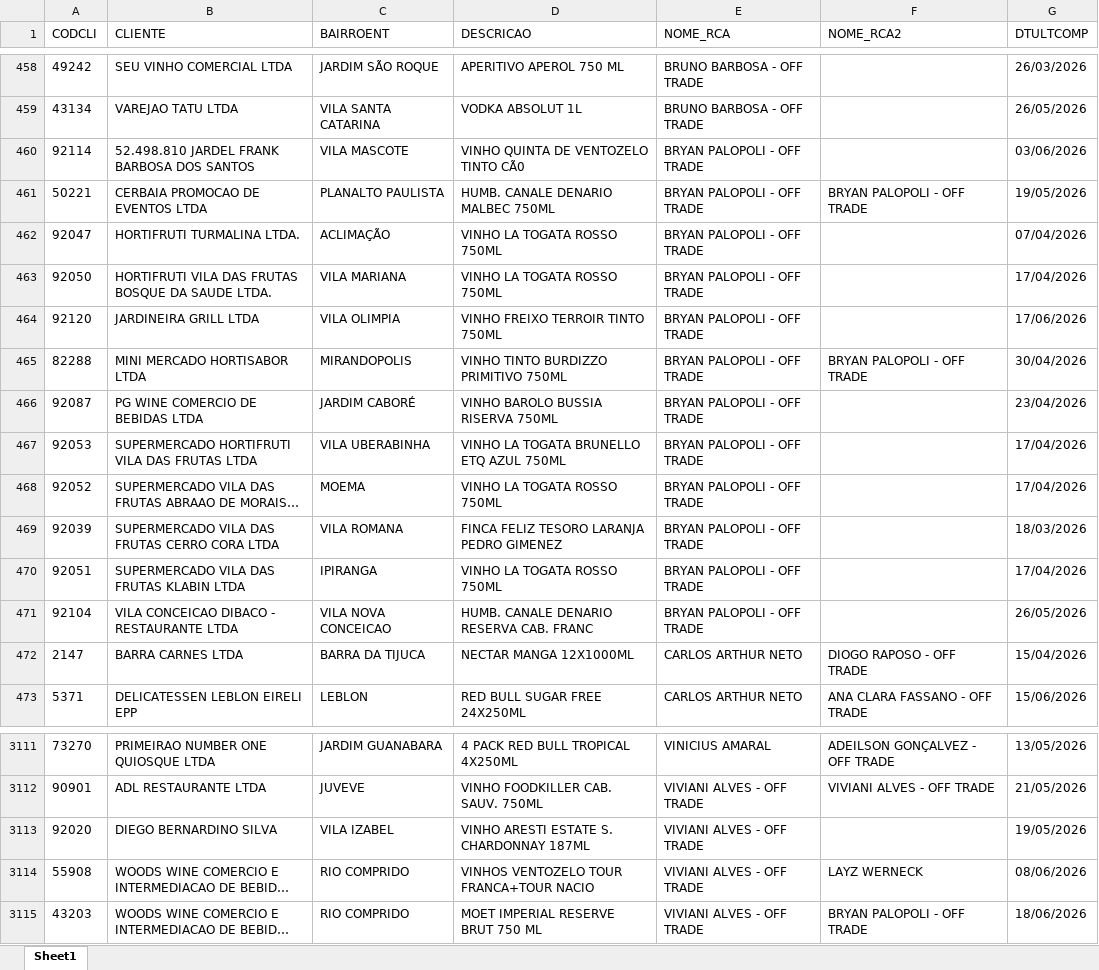
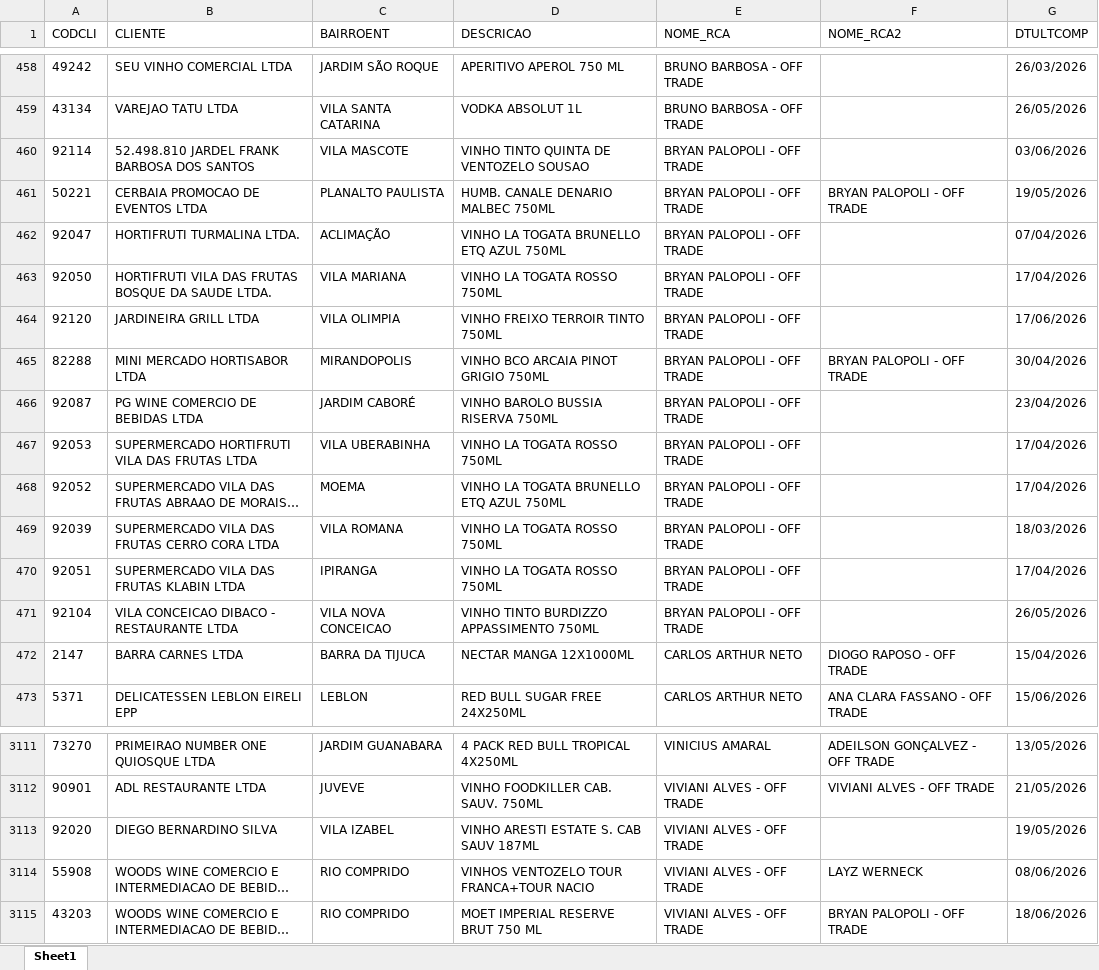
Before and after one commit to leonardocampos-cmd/offtrade, an Excel workbook: nao_positivados_06-2026.xlsx, sheet Sheet1, drawn as a sheet; only a part is shown, gaps mark what is left out; long unchanged cells end in …; values as stored, in another font and other column widths than the file's, no borders; the diff names each change by its address in the sheet, - before the commit and + after, or states it on an @@ line.

```diff
--- a/nao_positivados_06-2026.xlsx (sheet Sheet1)
+++ b/nao_positivados_06-2026.xlsx (sheet Sheet1)
-D460 (DESCRICAO): VINHO QUINTA DE VENTOZELO TINTO CÃ0
+D460 (DESCRICAO): VINHO TINTO QUINTA DE VENTOZELO SOUSAO
-D462 (DESCRICAO): VINHO LA TOGATA ROSSO 750ML
+D462 (DESCRICAO): VINHO LA TOGATA BRUNELLO ETQ AZUL 750ML
-D465 (DESCRICAO): VINHO TINTO BURDIZZO PRIMITIVO 750ML
+D465 (DESCRICAO): VINHO BCO ARCAIA PINOT GRIGIO 750ML
-D467 (DESCRICAO): VINHO LA TOGATA BRUNELLO ETQ AZUL 750ML
+D467 (DESCRICAO): VINHO LA TOGATA ROSSO 750ML
-D468 (DESCRICAO): VINHO LA TOGATA ROSSO 750ML
+D468 (DESCRICAO): VINHO LA TOGATA BRUNELLO ETQ AZUL 750ML
-D469 (DESCRICAO): FINCA FELIZ TESORO LARANJA PEDRO GIMENEZ
+D469 (DESCRICAO): VINHO LA TOGATA ROSSO 750ML
-D471 (DESCRICAO): HUMB. CANALE DENARIO RESERVA CAB. FRANC
+D471 (DESCRICAO): VINHO TINTO BURDIZZO APPASSIMENTO 750ML
-D3113 (DESCRICAO): VINHO ARESTI ESTATE S. CHARDONNAY 187ML
+D3113 (DESCRICAO): VINHO ARESTI ESTATE S. CAB SAUV 187ML
```
Also changed, not shown: 2 other files.
